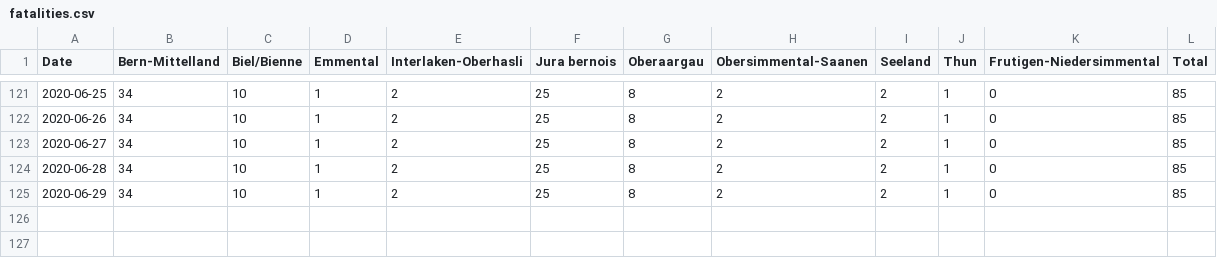
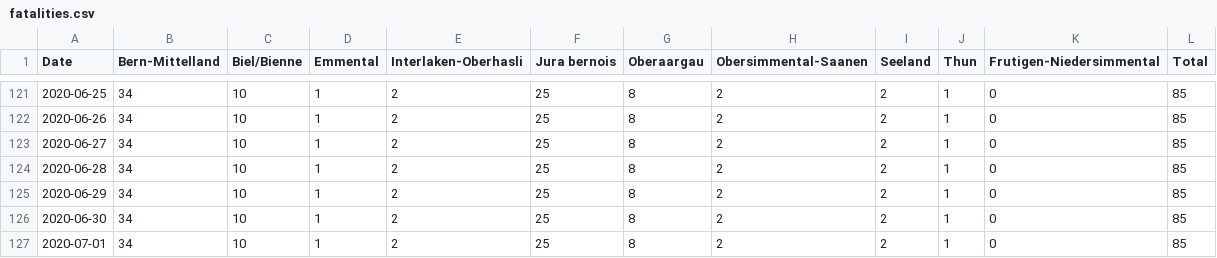
Before and after one commit to daenuprobst/covid19-data-be, a CSV file: fatalities.csv, drawn as a sheet; only a part is shown, gaps mark what is left out.

```diff
--- a/fatalities.csv
+++ b/fatalities.csv
@@ -125 +125,3 @@ Date,Bern-Mittelland,Biel/Bienne,Emmental,Interlaken-Oberhasli,Jura bernois,Ober
 2020-06-29,34,10,1,2,25,8,2,2,1,0,85
+2020-06-30,34,10,1,2,25,8,2,2,1,0,85
+2020-07-01,34,10,1,2,25,8,2,2,1,0,85
```
Also changed, not shown: age_distribution.csv, cases.csv, 4 other files.
